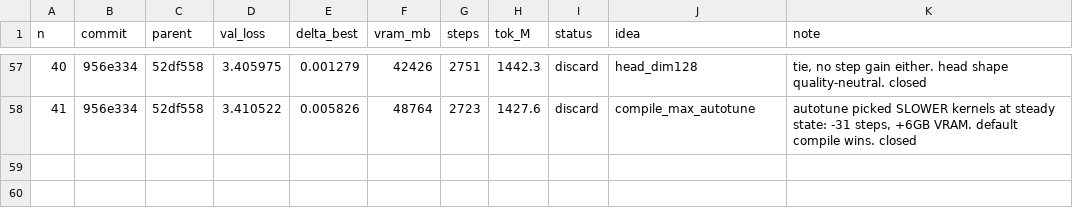
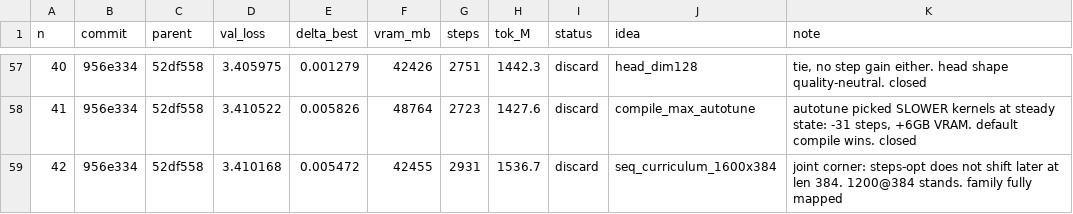
Before and after one commit to erogol/BlaGPT, a TSV file: ar/results.tsv, drawn as a sheet; only a part is shown, gaps mark what is left out.

Commit message:
ledger: exp 42 (curriculum 1600@384 discard, family fully mapped)

```diff
--- a/ar/results.tsv
+++ b/ar/results.tsv
@@ -58 +58,2 @@ n	commit	parent	val_loss	delta_best	vram_mb	steps	tok_M	status	idea	note
 41	956e334	52df558	3.410522	0.005826	48764	2723	1427.6	discard	compile_max_autotune	autotune picked SLOWER kernels at steady state: -31 steps, +6GB VRAM. default compile wins. closed
+42	956e334	52df558	3.410168	0.005472	42455	2931	1536.7	discard	seq_curriculum_1600x384	joint corner: steps-opt does not shift later at len 384. 1200@384 stands. family fully mapped
```
Also changed, not shown: 2 other files.
